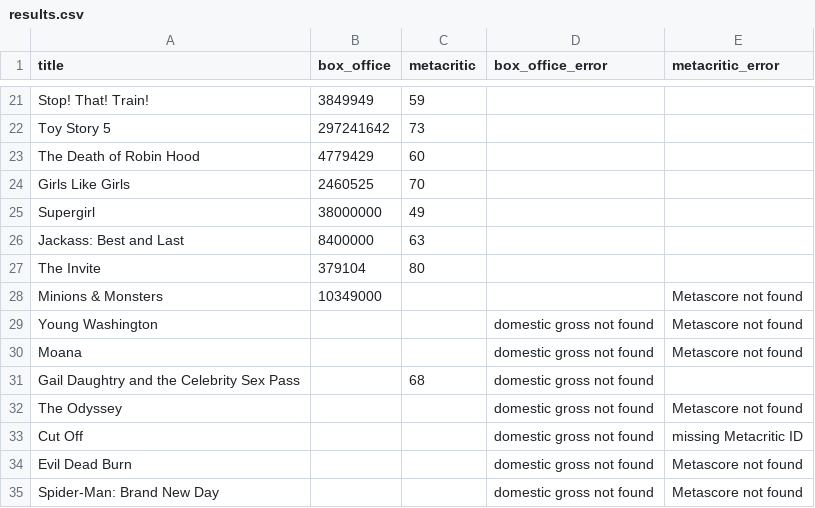
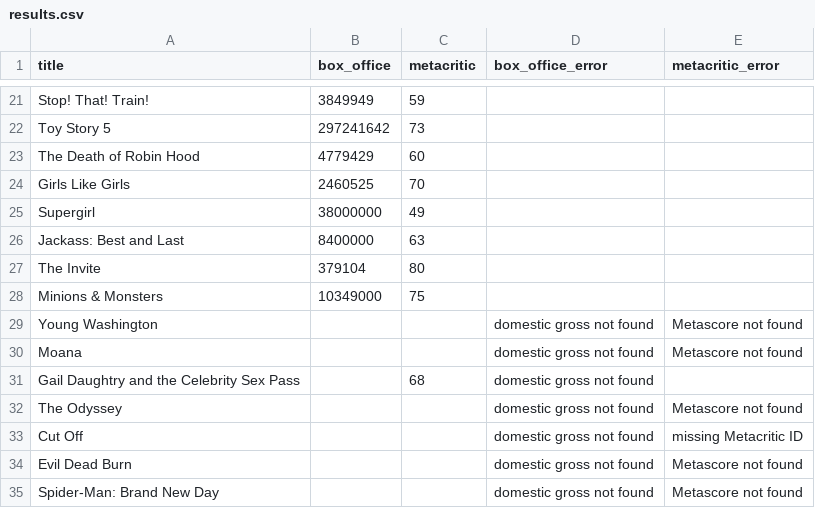
Before and after one commit to damonbayer/big-pic-preview, a CSV file: games/2026-summer/results.csv, drawn as a sheet; only a part is shown, gaps mark what is left out.

```diff
--- a/games/2026-summer/results.csv
+++ b/games/2026-summer/results.csv
@@ -27,3 +27,3 @@ Jackass: Best and Last,8400000,63,,
 The Invite,379104,80,,
-Minions & Monsters,10349000,,,Metascore not found
+Minions & Monsters,10349000,75,,
 Young Washington,,,domestic gross not found,Metascore not found
```
